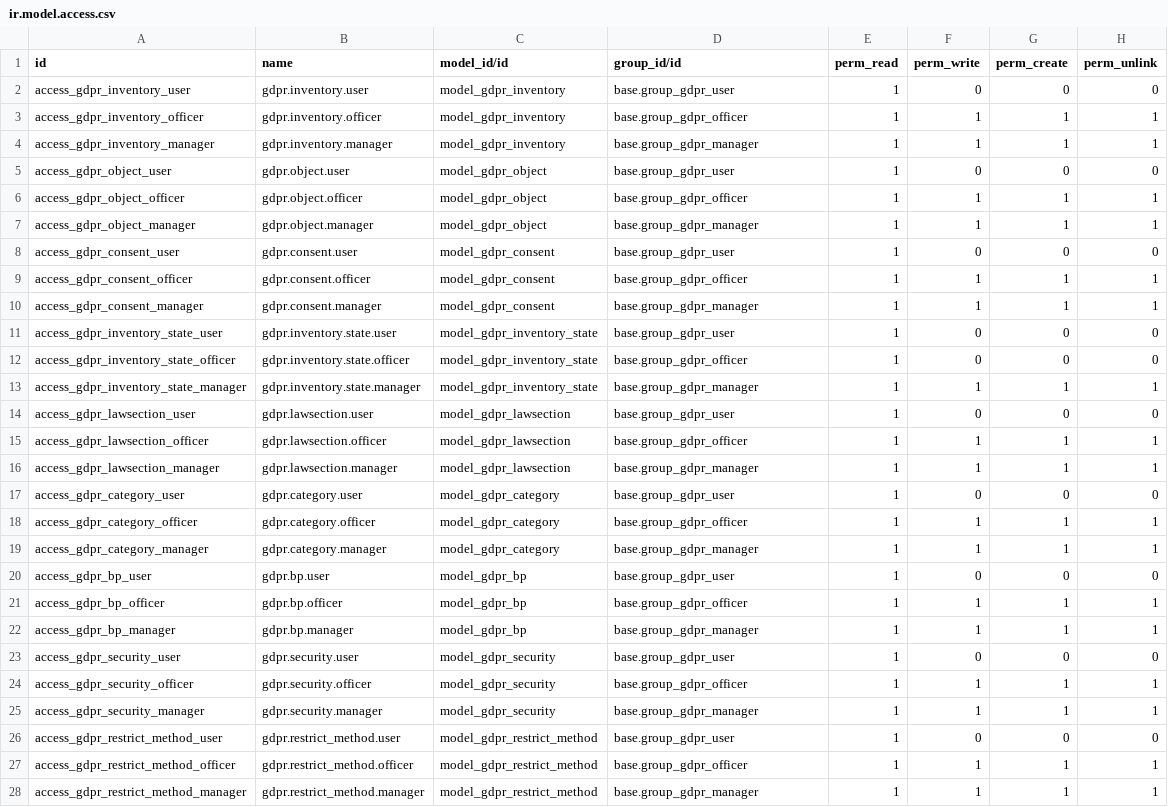
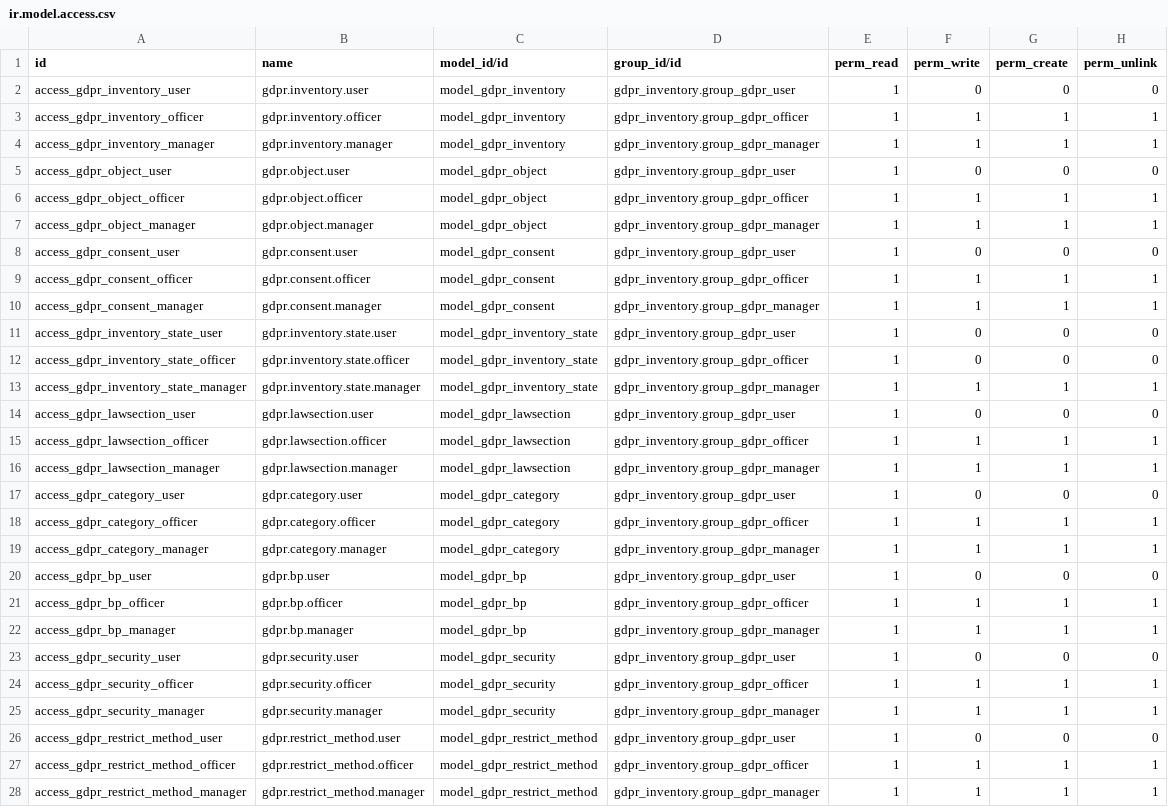
Before and after one commit to vertelab/odoo-gdpr, a CSV file: gdpr_inventory/security/ir.model.access.csv, drawn as a sheet; only a part is shown; the diff covers the shown part only; the diff names each change by its address in the sheet, - before the commit and + after, or states it on an @@ line.

Commit message:
gdpr_inventory AFC-261: fixed groups and access

```diff
--- a/gdpr_inventory/security/ir.model.access.csv
+++ b/gdpr_inventory/security/ir.model.access.csv
-D2 (group_id/id): base.group_gdpr_user
+D2 (group_id/id): gdpr_inventory.group_gdpr_user
-D3 (group_id/id): base.group_gdpr_officer
+D3 (group_id/id): gdpr_inventory.group_gdpr_officer
-D4 (group_id/id): base.group_gdpr_manager
+D4 (group_id/id): gdpr_inventory.group_gdpr_manager
-D5 (group_id/id): base.group_gdpr_user
+D5 (group_id/id): gdpr_inventory.group_gdpr_user
-D6 (group_id/id): base.group_gdpr_officer
+D6 (group_id/id): gdpr_inventory.group_gdpr_officer
-D7 (group_id/id): base.group_gdpr_manager
+D7 (group_id/id): gdpr_inventory.group_gdpr_manager
-D8 (group_id/id): base.group_gdpr_user
+D8 (group_id/id): gdpr_inventory.group_gdpr_user
-D9 (group_id/id): base.group_gdpr_officer
+D9 (group_id/id): gdpr_inventory.group_gdpr_officer
-D10 (group_id/id): base.group_gdpr_manager
+D10 (group_id/id): gdpr_inventory.group_gdpr_manager
-D11 (group_id/id): base.group_gdpr_user
+D11 (group_id/id): gdpr_inventory.group_gdpr_user
-D12 (group_id/id): base.group_gdpr_officer
+D12 (group_id/id): gdpr_inventory.group_gdpr_officer
-D13 (group_id/id): base.group_gdpr_manager
+D13 (group_id/id): gdpr_inventory.group_gdpr_manager
-D14 (group_id/id): base.group_gdpr_user
+D14 (group_id/id): gdpr_inventory.group_gdpr_user
-D15 (group_id/id): base.group_gdpr_officer
+D15 (group_id/id): gdpr_inventory.group_gdpr_officer
-D16 (group_id/id): base.group_gdpr_manager
+D16 (group_id/id): gdpr_inventory.group_gdpr_manager
-D17 (group_id/id): base.group_gdpr_user
+D17 (group_id/id): gdpr_inventory.group_gdpr_user
-D18 (group_id/id): base.group_gdpr_officer
+D18 (group_id/id): gdpr_inventory.group_gdpr_officer
-D19 (group_id/id): base.group_gdpr_manager
+D19 (group_id/id): gdpr_inventory.group_gdpr_manager
-D20 (group_id/id): base.group_gdpr_user
+D20 (group_id/id): gdpr_inventory.group_gdpr_user
-D21 (group_id/id): base.group_gdpr_officer
+D21 (group_id/id): gdpr_inventory.group_gdpr_officer
-D22 (group_id/id): base.group_gdpr_manager
+D22 (group_id/id): gdpr_inventory.group_gdpr_manager
-D23 (group_id/id): base.group_gdpr_user
+D23 (group_id/id): gdpr_inventory.group_gdpr_user
-D24 (group_id/id): base.group_gdpr_officer
+D24 (group_id/id): gdpr_inventory.group_gdpr_officer
-D25 (group_id/id): base.group_gdpr_manager
+D25 (group_id/id): gdpr_inventory.group_gdpr_manager
-D26 (group_id/id): base.group_gdpr_user
+D26 (group_id/id): gdpr_inventory.group_gdpr_user
-D27 (group_id/id): base.group_gdpr_officer
+D27 (group_id/id): gdpr_inventory.group_gdpr_officer
-D28 (group_id/id): base.group_gdpr_manager
+D28 (group_id/id): gdpr_inventory.group_gdpr_manager
```
Also changed, not shown: 12 edited cells elsewhere in this file, 2 other files.
